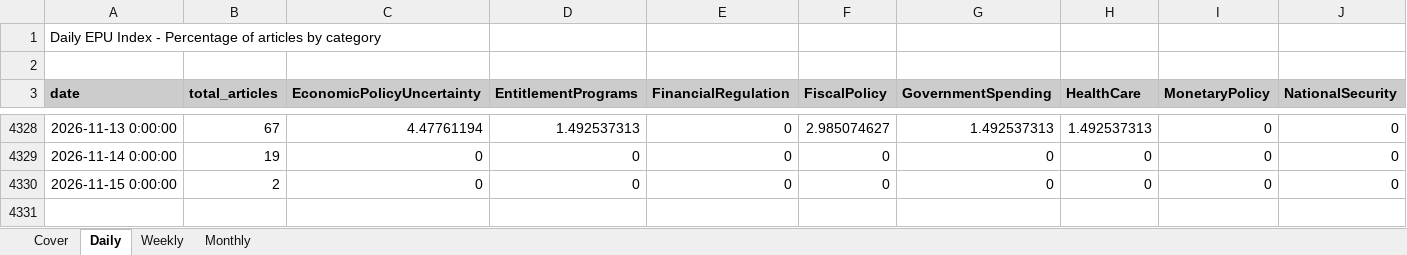
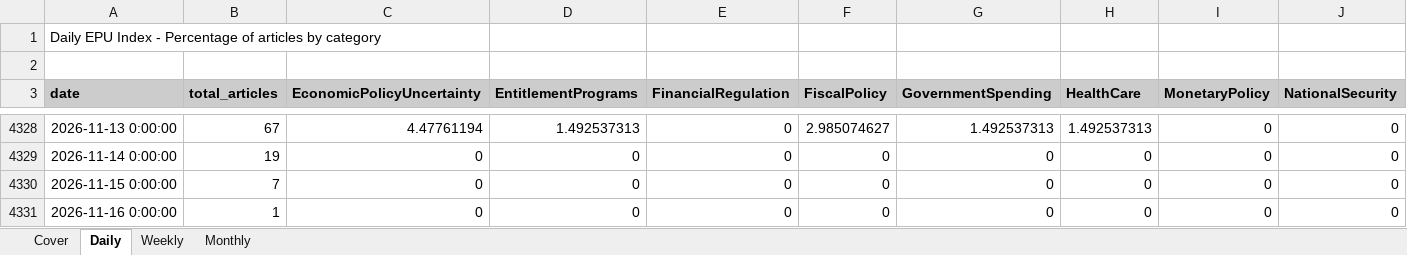
Before and after one commit to adentler1/MonitoringMexico, an Excel workbook: Mexican_EPUs.xlsx, sheet Daily, drawn as a sheet; only a part is shown, gaps mark what is left out; values as stored, in another font and other column widths than the file's, no borders; rows hold the shown columns only; the diff names each change by its address in the sheet, - before the commit and + after, or states it on an @@ line.

```diff
--- a/Mexican_EPUs.xlsx (sheet Daily)
+++ b/Mexican_EPUs.xlsx (sheet Daily)
-B4330 (total_articles): 2
+B4330 (total_articles): 7
+row 4331: 2026-11-16 0:00:00 | 1 | 0 | 0 | 0 | 0 | 0 | 0 | 0 | 0
```
Also changed, not shown: sheet Monthly, sheet Weekly, sheet Cover.
